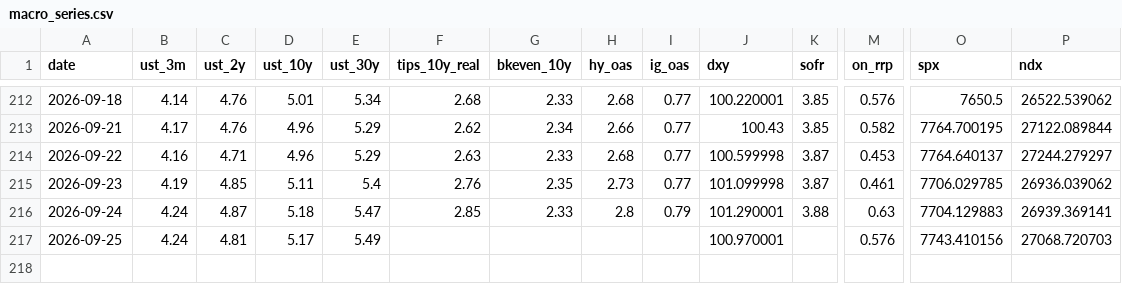
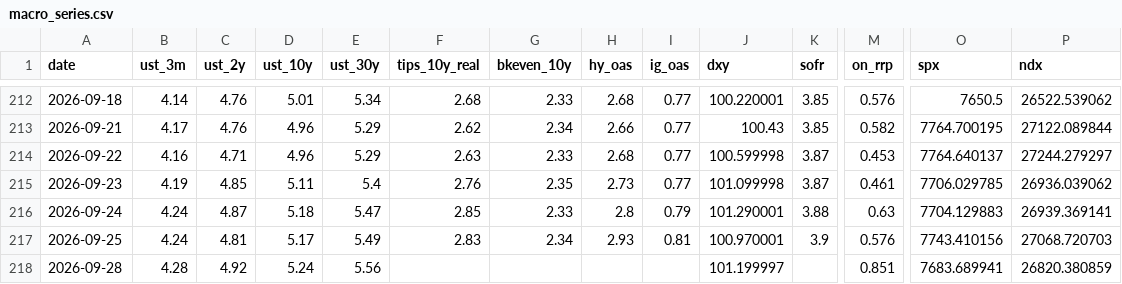
Before and after one commit to srwfj5d2th-droid/morning-macro, a CSV file: data/macro_series.csv, drawn as a sheet; only a part is shown, gaps mark what is left out; rows hold the shown columns only; the diff names each change by its address in the sheet, - before the commit and + after, or states it on an @@ line.

```diff
--- a/data/macro_series.csv
+++ b/data/macro_series.csv
-F217 (tips_10y_real): (empty)
+F217 (tips_10y_real): 2.83
-G217 (bkeven_10y): (empty)
+G217 (bkeven_10y): 2.34
-H217 (hy_oas): (empty)
+H217 (hy_oas): 2.93
-I217 (ig_oas): (empty)
+I217 (ig_oas): 0.81
-K217 (sofr): (empty)
+K217 (sofr): 3.9
+row 218: 2026-09-28 | 4.28 | 4.92 | 5.24 | 5.56 |  |  |  |  | 101.199997 |  | 0.851 | 7683.689941 | 26820.380859
```
Also changed, not shown: data/claims_ledger.csv, 29 other files.
